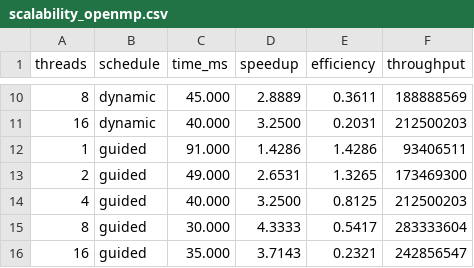
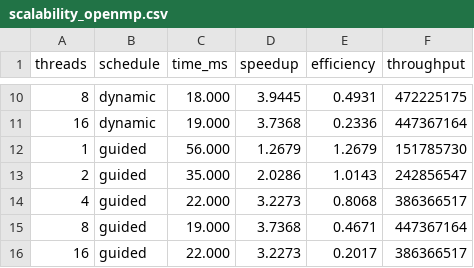
Before and after one commit to gabrielamds/Projeto_PCD, a CSV file: openmp/scalability_openmp.csv, drawn as a sheet; only a part is shown, gaps mark what is left out; the diff covers the shown part only.

```diff
--- a/openmp/scalability_openmp.csv
+++ b/openmp/scalability_openmp.csv
@@ -10,7 +10,7 @@ threads,schedule,time_ms,speedup,efficiency,throughput
-8,dynamic,45.000,2.8889,0.3611,188888569
-16,dynamic,40.000,3.2500,0.2031,212500203
-1,guided,91.000,1.4286,1.4286,93406511
-2,guided,49.000,2.6531,1.3265,173469300
-4,guided,40.000,3.2500,0.8125,212500203
-8,guided,30.000,4.3333,0.5417,283333604
-16,guided,35.000,3.7143,0.2321,242856547
+8,dynamic,18.000,3.9445,0.4931,472225175
+16,dynamic,19.000,3.7368,0.2336,447367164
+1,guided,56.000,1.2679,1.2679,151785730
+2,guided,35.000,2.0286,1.0143,242856547
+4,guided,22.000,3.2273,0.8068,386366517
+8,guided,19.000,3.7368,0.4671,447367164
+16,guided,22.000,3.2273,0.2017,386366517
```
Also changed, not shown: 32 edited cells elsewhere in this file, openmp/sse_history_openmp.csv, 2 other files.
